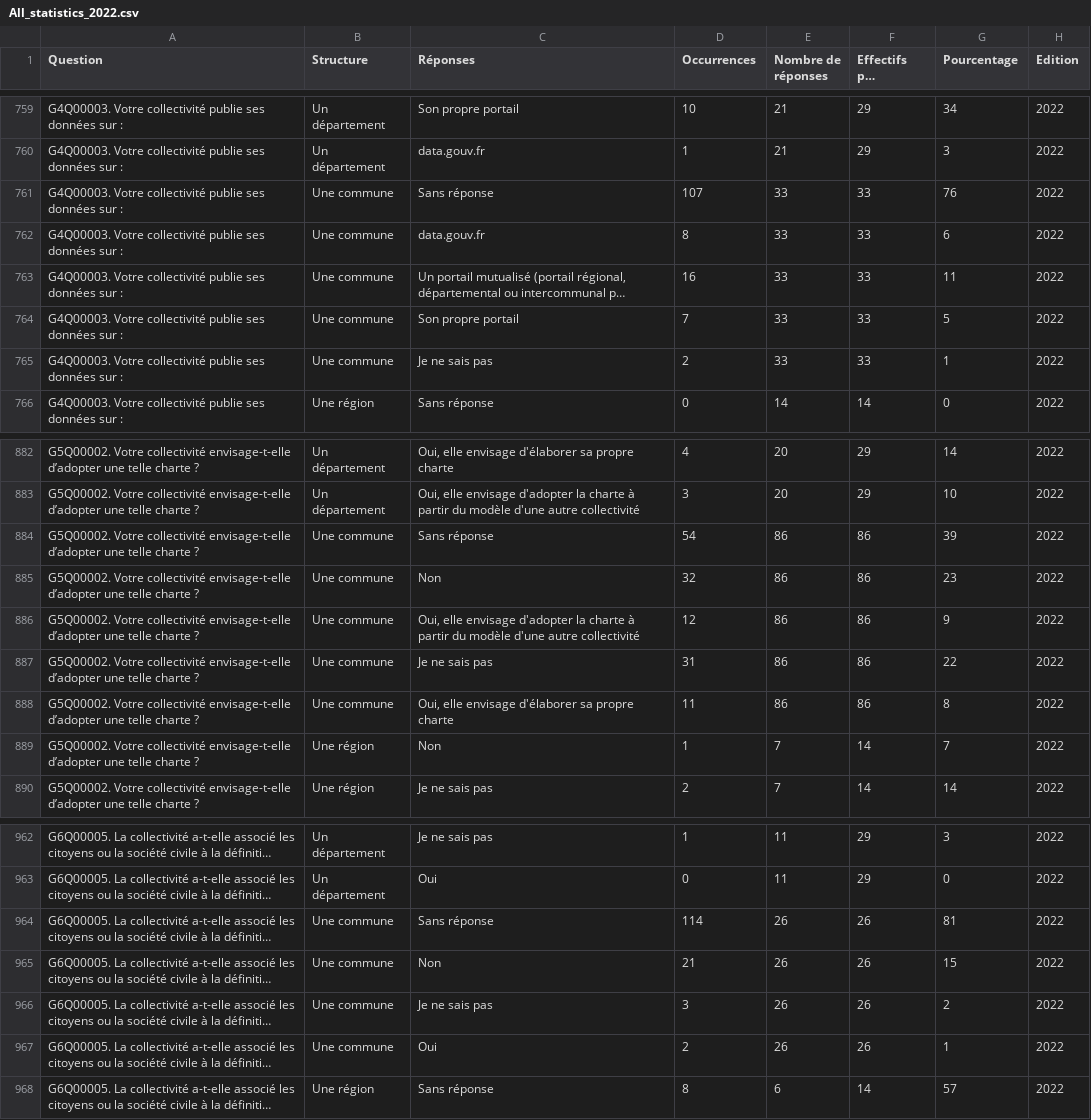
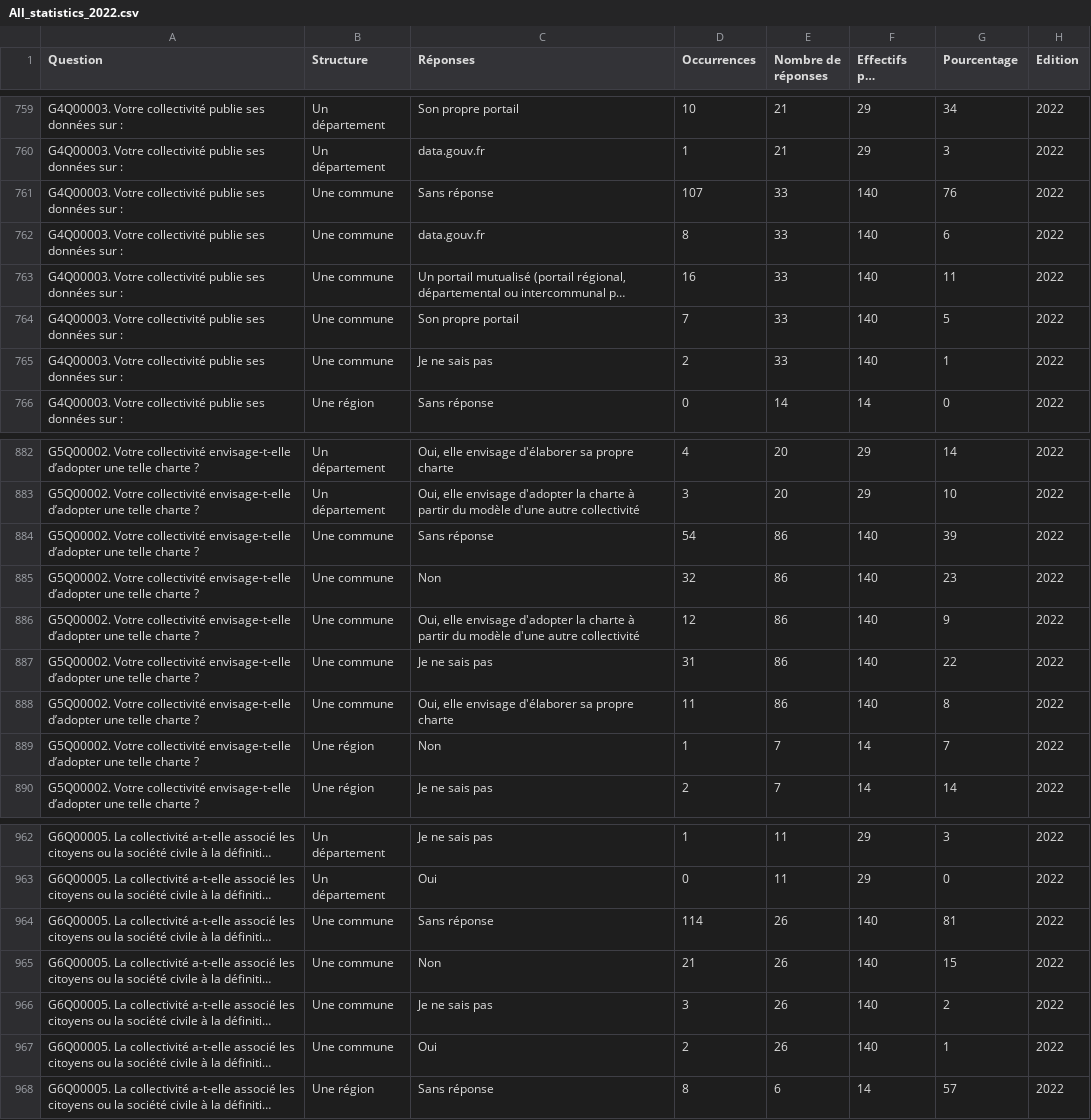
Before and after one commit to Observatoire-Data-Publica/enquete_2023, a CSV file: Data/All_statistics_2022.csv, drawn as a sheet; only a part is shown, gaps mark what is left out; long unchanged cells end in …; the diff names each change by its address in the sheet, - before the commit and + after, or states it on an @@ line.

```diff
--- a/Data/All_statistics_2022.csv
+++ b/Data/All_statistics_2022.csv
-F761:F765 (Effectifs par structure): 33
+F761:F765 (Effectifs par structure): 140
-F884:F888 (Effectifs par structure): 86
+F884:F888 (Effectifs par structure): 140
-F964:F967 (Effectifs par structure): 26
+F964:F967 (Effectifs par structure): 140
```
Also changed, not shown: 4 other files.
